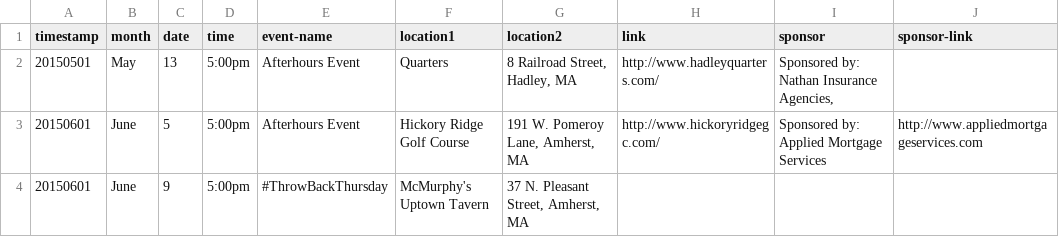
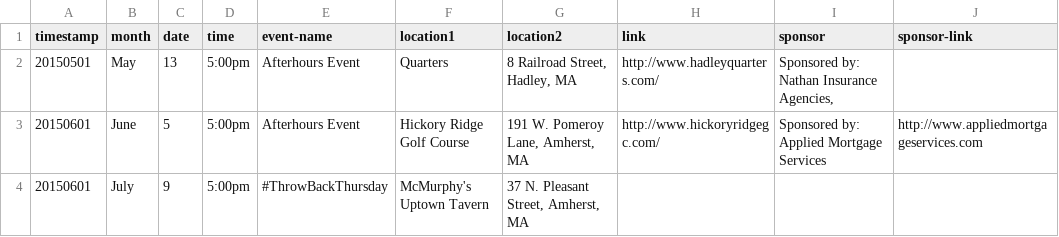
Before and after one commit to clearbold/ayp, a CSV file: _data/events.csv, drawn as a sheet.

Commit message:
Update events.csv

```diff
--- a/_data/events.csv
+++ b/_data/events.csv
@@ -3,2 +3,2 @@
 "20150601","June","5","5:00pm","Afterhours Event","Hickory Ridge Golf Course","191 W. Pomeroy Lane, Amherst, MA","http://www.hickoryridgegc.com/","Sponsored by: Applied Mortgage Services","http://www.appliedmortgageservices.com"
-"20150601","June","9","5:00pm","#ThrowBackThursday","McMurphy's Uptown Tavern","37 N. Pleasant Street, Amherst, MA","","",""
+"20150601","July","9","5:00pm","#ThrowBackThursday","McMurphy's Uptown Tavern","37 N. Pleasant Street, Amherst, MA","","",""
```
